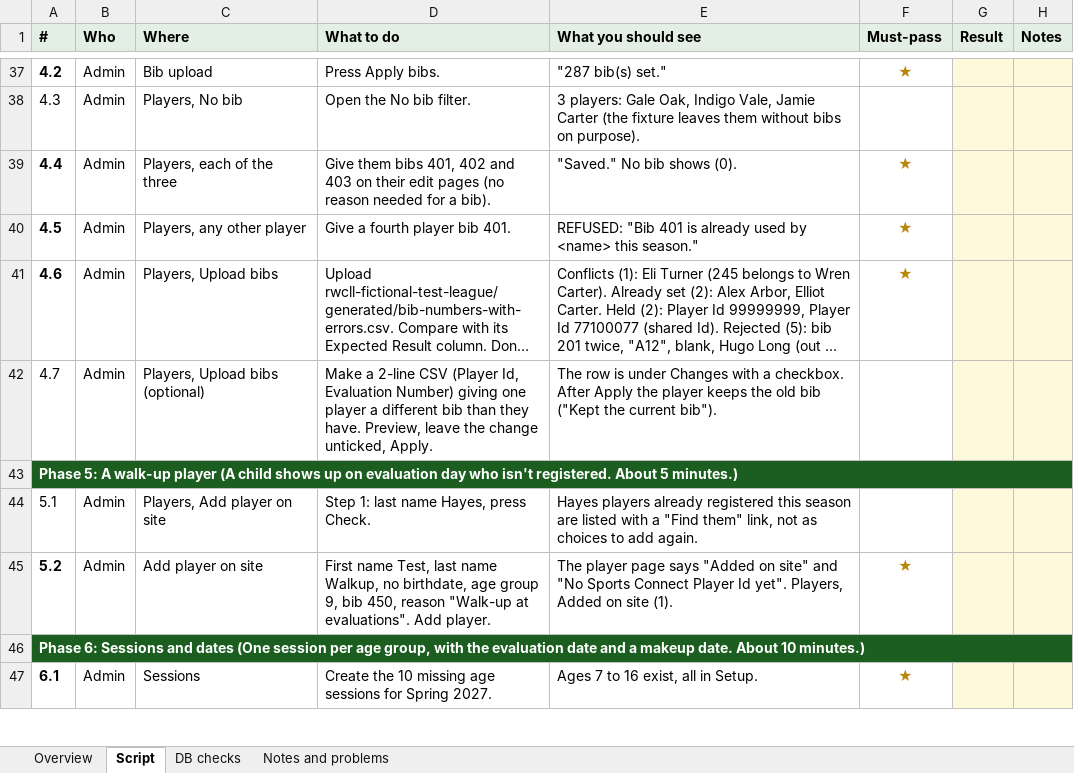
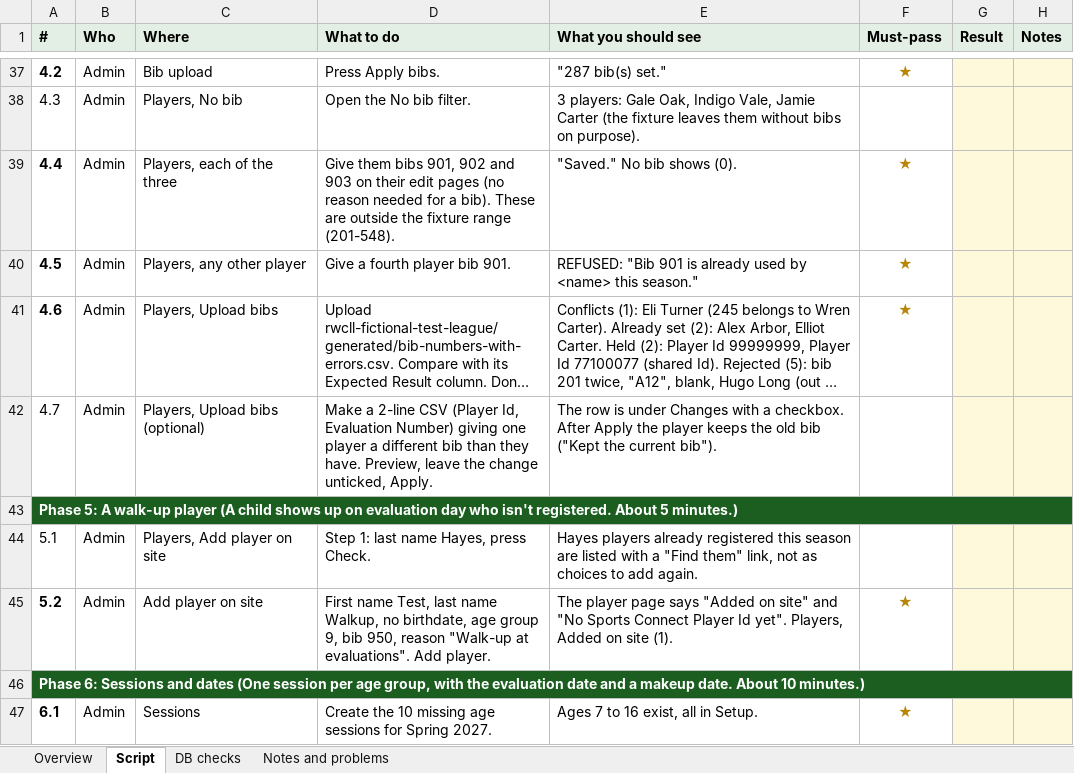
Before and after one commit to rwclldb/rwcll-player-evaluations, an Excel workbook: docs/TEST-PLAN-SEASON-SETUP.xlsx, sheet Script, drawn as a sheet; only a part is shown, gaps mark what is left out; long unchanged cells end in …; values as stored, in another font and other column widths than the file's, no borders; conditional formats not drawn; the diff names each change by its address in the sheet, - before the commit and + after, or states it on an @@ line.

```diff
--- a/docs/TEST-PLAN-SEASON-SETUP.xlsx (sheet Script)
+++ b/docs/TEST-PLAN-SEASON-SETUP.xlsx (sheet Script)
-D39 (What to do): …them bibs 401, 402 and 403 on their edit pages (no reason needed for a bib).
+D39 (What to do): …them bibs 901, 902 and 903 on their edit pages (no reason needed for a bib). These are outside the fixture range (201-548).
-D40 (What to do): Give a fourth player bib 401.
+D40 (What to do): Give a fourth player bib 901.
-E40 (What you should see): REFUSED: "Bib 401 is already…
+E40 (What you should see): REFUSED: "Bib 901 is already…
-D45 (What to do): …9, bib 450, reason "Walk-up…
+D45 (What to do): …9, bib 950, reason "Walk-up…
```
Also changed, not shown: sheet DB checks, 7 other files.
